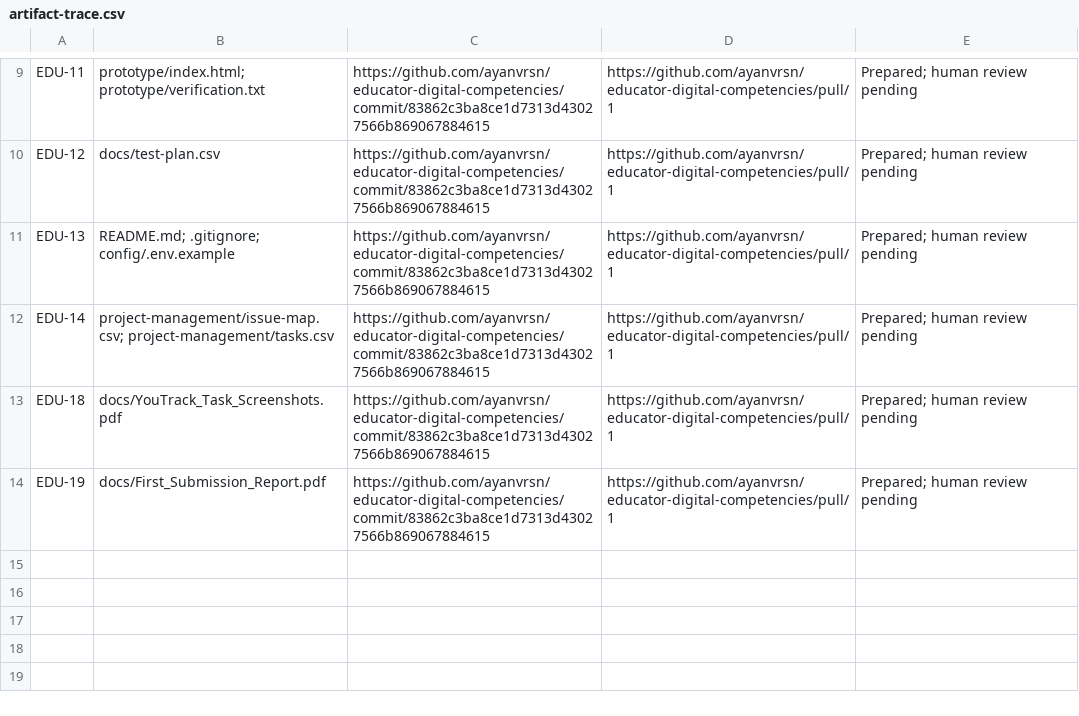
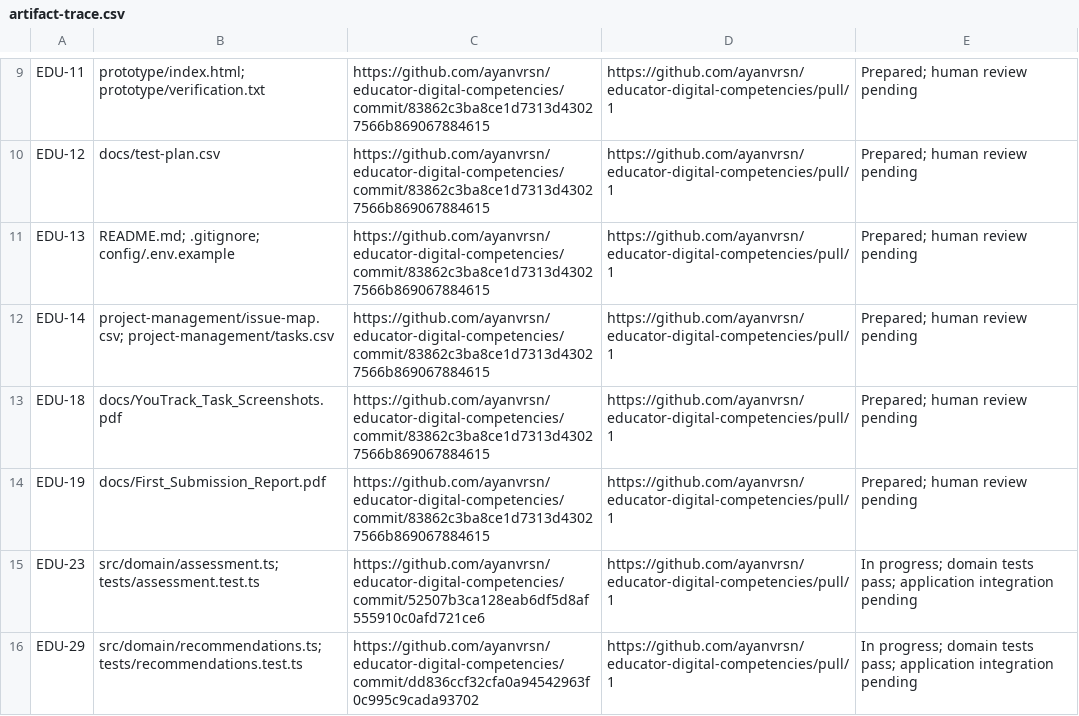
Before and after one commit to ayanvrsn/educator-digital-competencies, a CSV file: project-management/artifact-trace.csv, drawn as a sheet; only a part is shown, gaps mark what is left out.

Commit message:
EDU-13 Prepare main-branch project baseline and automated checks

```diff
--- a/project-management/artifact-trace.csv
+++ b/project-management/artifact-trace.csv
@@ -14 +14,3 @@ EDU-18,docs/YouTrack_Task_Screenshots.pdf,https://github.com/ayanvrsn/educator-d
 EDU-19,docs/First_Submission_Report.pdf,https://github.com/ayanvrsn/educator-digital-competencies/commit/83862c3ba8ce1d7313d43027566b869067884615,https://github.com/ayanvrsn/educator-digital-competencies/pull/1,Prepared; human review pending
+EDU-23,src/domain/assessment.ts; tests/assessment.test.ts,https://github.com/ayanvrsn/educator-digital-competencies/commit/52507b3ca128eab6df5d8af555910c0afd721ce6,https://github.com/ayanvrsn/educator-digital-competencies/pull/1,In progress; domain tests pass; application integration pending
+EDU-29,src/domain/recommendations.ts; tests/recommendations.test.ts,https://github.com/ayanvrsn/educator-digital-competencies/commit/dd836ccf32cfa0a94542963f0c995c9cada93702,https://github.com/ayanvrsn/educator-digital-competencies/pull/1,In progress; domain tests pass; application integration pending
```
Also changed, not shown: project-management/tasks.csv, project-management/youtrack-import.csv, 7 other files.
